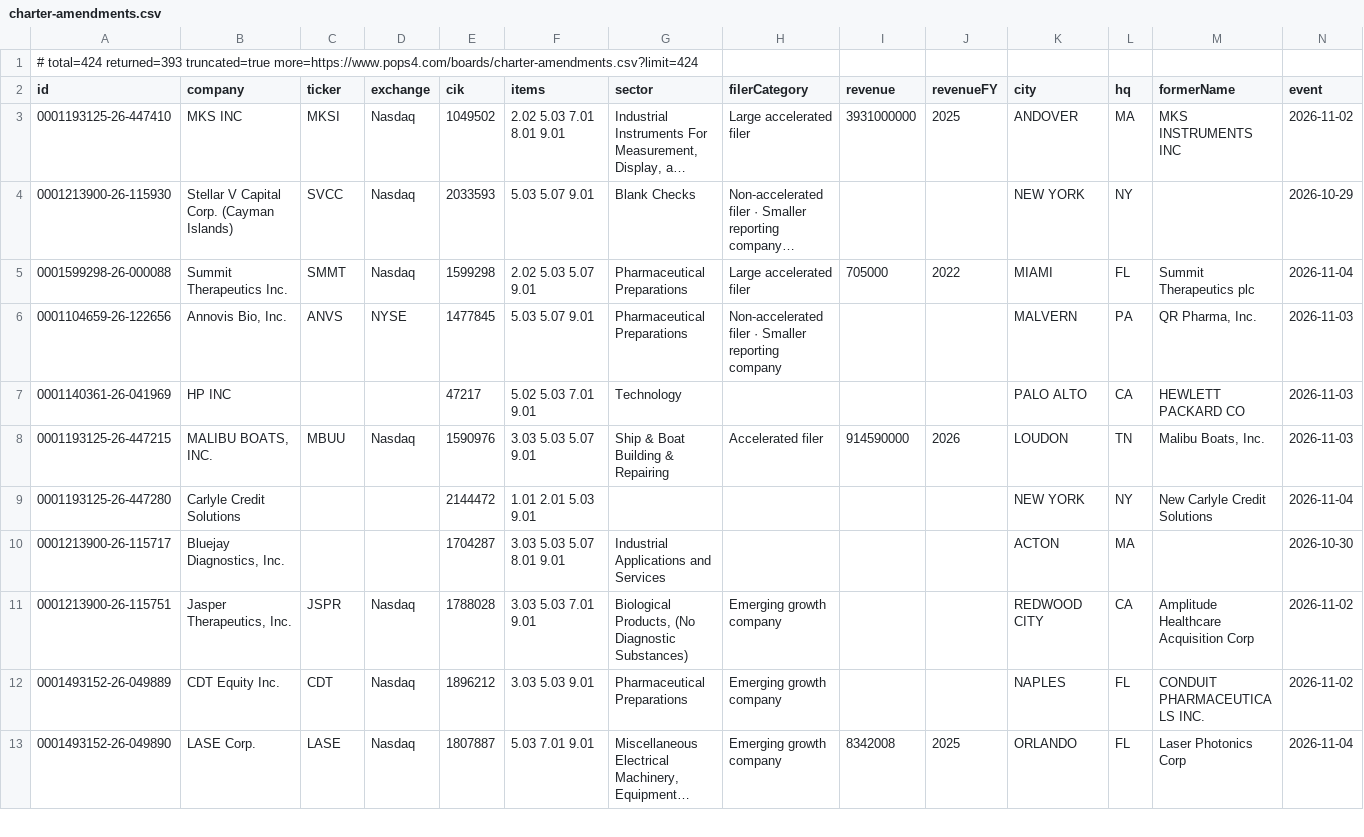
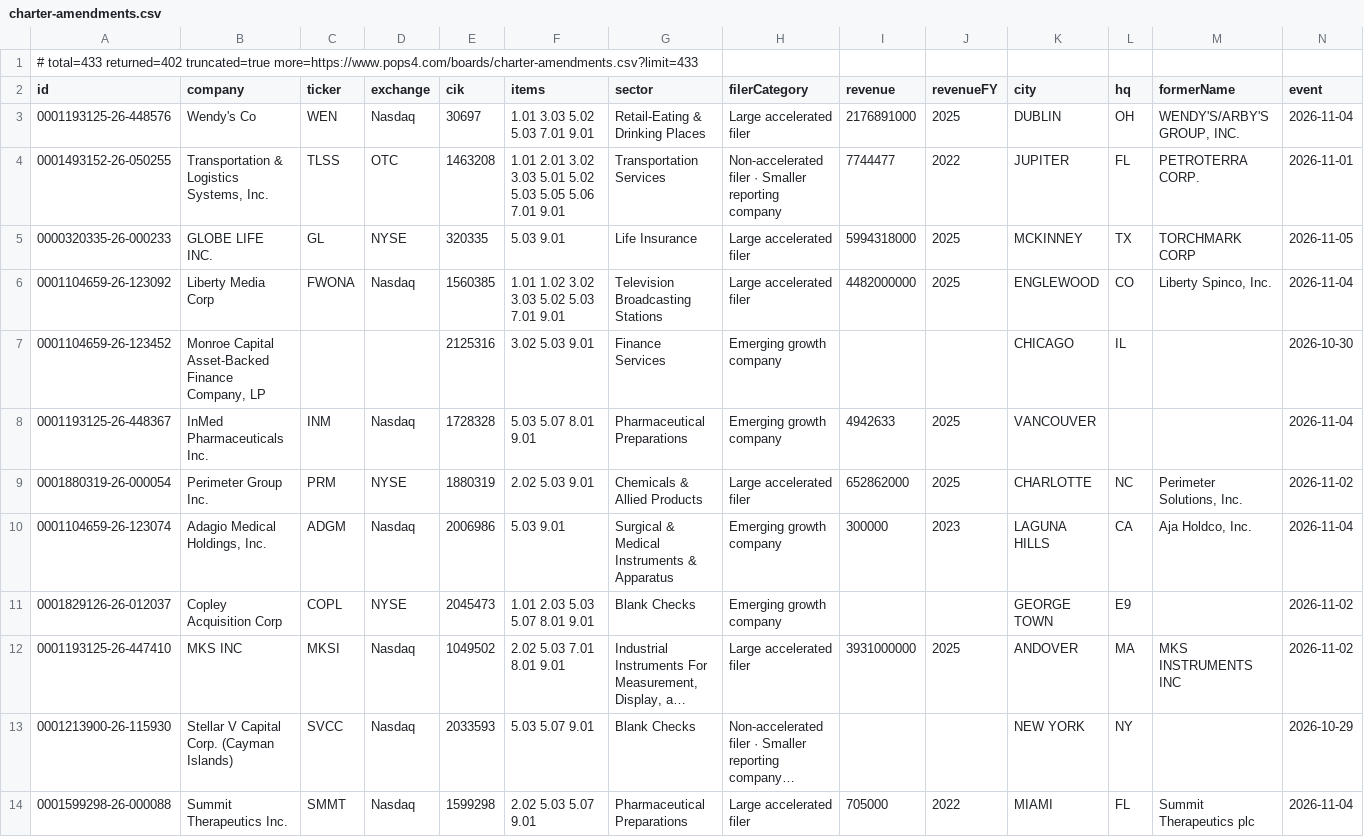
Before and after one commit to HuangGoodmanAgency/filing-boards, a CSV file: data/charter-amendments.csv, drawn as a sheet; only a part is shown; the shorter side is filled out with more unchanged rows; long unchanged cells end in …; rows hold the shown columns only; the diff names each change by its address in the sheet, - before the commit and + after, or states it on an @@ line.

```diff
--- a/data/charter-amendments.csv
+++ b/data/charter-amendments.csv
-A1 (id): # total=424 returned=393 truncated=true more=https://www.pops4.com/boards/charter-amendments.csv?limit=424
+A1 (id): # total=433 returned=402 truncated=true more=https://www.pops4.com/boards/charter-amendments.csv?limit=433
+row 3: 0001193125-26-448576 | Wendy's Co | WEN | Nasdaq | 30697 | 1.01 3.03 5.02 5.03 7.01 9.01 | Retail-Eating & Drinking Places | Large accelerated filer | 2176891000 | 2025 | DUBLIN | OH | WENDY'S/ARBY'S GROUP, INC. | 2026-11-04
+row 4: 0001493152-26-050255 | Transportation & Logistics Systems, Inc. | TLSS | OTC | 1463208 | 1.01 2.01 3.02 3.03 5.01 5.02 5.03 5.05 5.06 7.01 9.01 | Transportation Services | Non-accelerated filer · Smaller reporting company | 7744477 | 2022 | JUPITER | FL | PETROTERRA CORP. | 2026-11-01
+row 5: 0000320335-26-000233 | GLOBE LIFE INC. | GL | NYSE | 320335 | 5.03 9.01 | Life Insurance | Large accelerated filer | 5994318000 | 2025 | MCKINNEY | TX | TORCHMARK CORP | 2026-11-05
+row 6: 0001104659-26-123092 | Liberty Media Corp | FWONA | Nasdaq | 1560385 | 1.01 1.02 3.02 3.03 5.02 5.03 7.01 9.01 | Television Broadcasting Stations | Large accelerated filer | 4482000000 | 2025 | ENGLEWOOD | CO | Liberty Spinco, Inc. | 2026-11-04
+row 7: 0001104659-26-123452 | Monroe Capital Asset-Backed Finance Company, LP |  |  | 2125316 | 3.02 5.03 9.01 | Finance Services | Emerging growth company |  |  | CHICAGO | IL |  | 2026-10-30
+row 8: 0001193125-26-448367 | InMed Pharmaceuticals Inc. | INM | Nasdaq | 1728328 | 5.03 5.07 8.01 9.01 | Pharmaceutical Preparations | Emerging growth company | 4942633 | 2025 | VANCOUVER |  |  | 2026-11-04
+row 9: 0001880319-26-000054 | Perimeter Group Inc. | PRM | NYSE | 1880319 | 2.02 5.03 9.01 | Chemicals & Allied Products | Large accelerated filer | 652862000 | 2025 | CHARLOTTE | NC | Perimeter Solutions, Inc. | 2026-11-02
+row 10: 0001104659-26-123074 | Adagio Medical Holdings, Inc. | ADGM | Nasdaq | 2006986 | 5.03 9.01 | Surgical & Medical Instruments & Apparatus | Emerging growth company | 300000 | 2023 | LAGUNA HILLS | CA | Aja Holdco, Inc. | 2026-11-04
+row 11: 0001829126-26-012037 | Copley Acquisition Corp | COPL | NYSE | 2045473 | 1.01 2.03 5.03 5.07 8.01 9.01 | Blank Checks | Emerging growth company |  |  | GEORGE TOWN | E9 |  | 2026-11-02
```
Also changed, not shown: data/agentic-commerce.csv, data/annual-meetings.csv, 26 other files.
